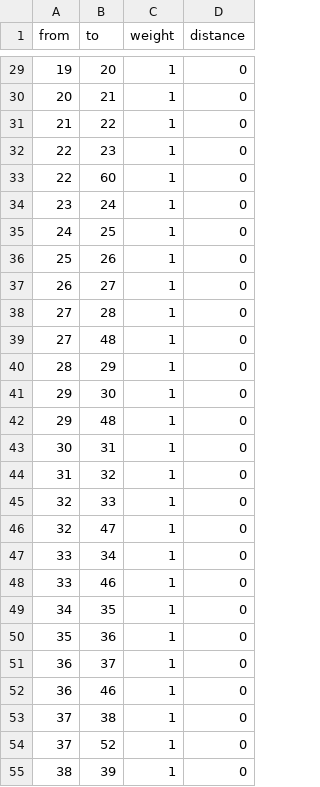
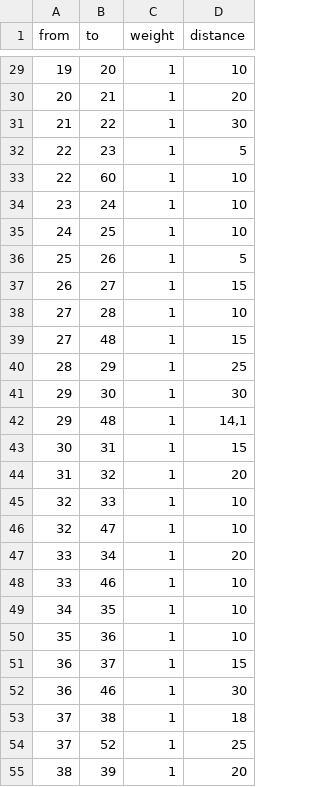
Before and after one commit to Ericles-Porty/UFS.PIBIC.Navegacao-Indoor-Offline, a CSV file: src/data/arestas_header.csv, drawn as a sheet; only a part is shown, gaps mark what is left out; the diff covers the shown part only.

```diff
--- a/src/data/arestas_header.csv
+++ b/src/data/arestas_header.csv
@@ -29,27 +29,27 @@ from,to,weight,distance
-19,20,1,0
-20,21,1,0
-21,22,1,0
-22,23,1,0
-22,60,1,0
-23,24,1,0
-24,25,1,0
-25,26,1,0
-26,27,1,0
-27,28,1,0
-27,48,1,0
-28,29,1,0
-29,30,1,0
-29,48,1,0
-30,31,1,0
-31,32,1,0
-32,33,1,0
-32,47,1,0
-33,34,1,0
-33,46,1,0
-34,35,1,0
-35,36,1,0
-36,37,1,0
-36,46,1,0
-37,38,1,0
-37,52,1,0
-38,39,1,0
+19,20,1,10
+20,21,1,20
+21,22,1,30
+22,23,1,5
+22,60,1,10
+23,24,1,10
+24,25,1,10
+25,26,1,5
+26,27,1,15
+27,28,1,10
+27,48,1,15
+28,29,1,25
+29,30,1,30
+29,48,1,"14,1"
+30,31,1,15
+31,32,1,20
+32,33,1,10
+32,47,1,10
+33,34,1,20
+33,46,1,10
+34,35,1,10
+35,36,1,10
+36,37,1,15
+36,46,1,30
+37,38,1,18
+37,52,1,25
+38,39,1,20
```
Also changed, not shown: 49 edited cells elsewhere in this file, src/data/vertices_header.csv, 3 other files.
